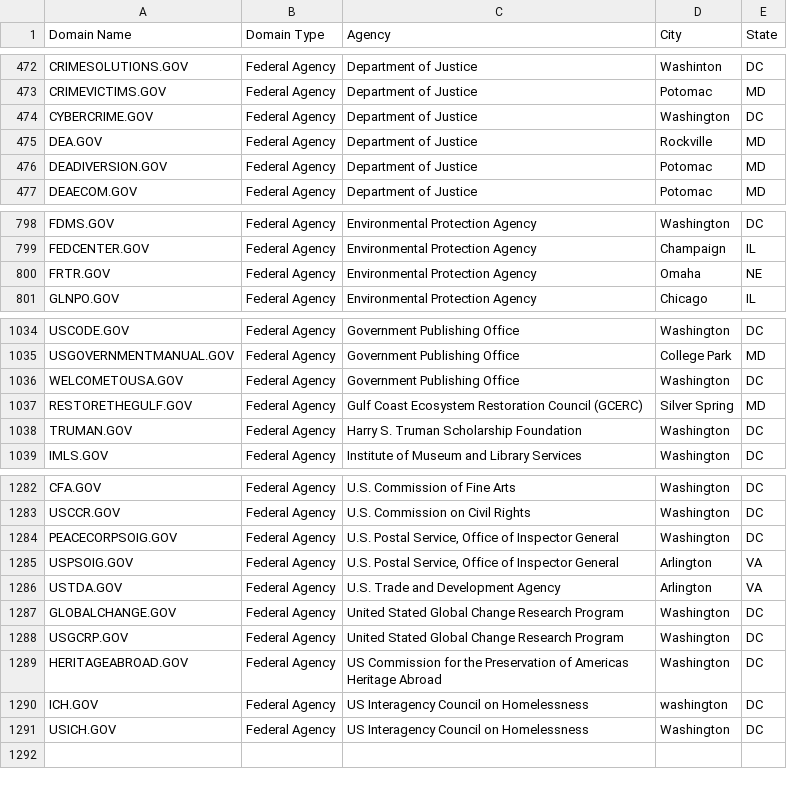
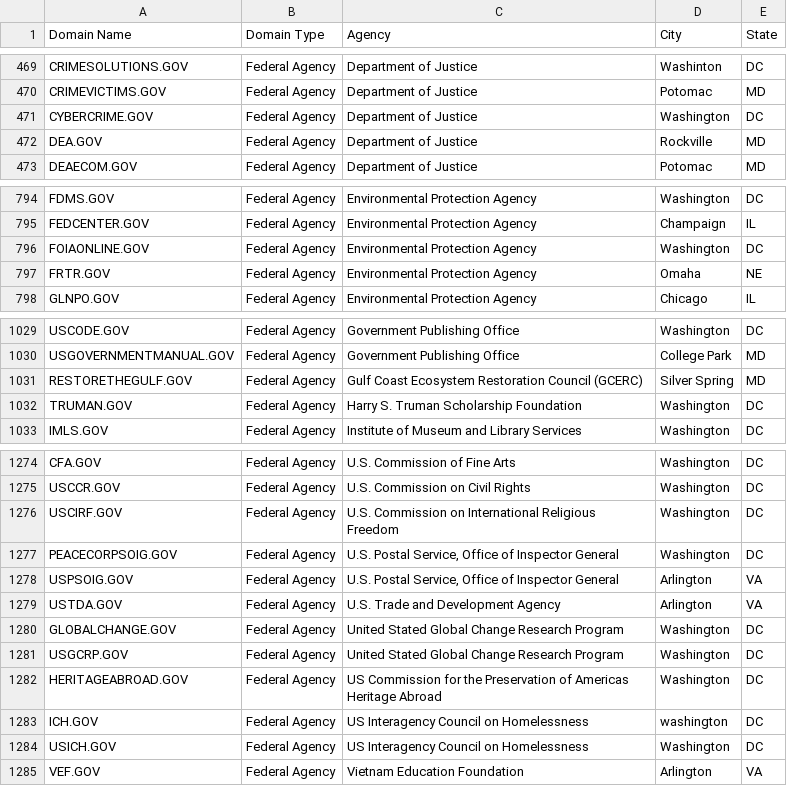
Before and after one commit to GSA/data, a CSV file: dotgov-domains/current-federal.csv, drawn as a sheet; only a part is shown, gaps mark what is left out; removed rows and columns are numbered as before the commit, all else as after; the diff covers the shown part only; the diff names each change by its address in the sheet, - before the commit and + after, or states it on an @@ line.

```diff
--- a/dotgov-domains/current-federal.csv
+++ b/dotgov-domains/current-federal.csv
-row 476: DEADIVERSION.GOV | Federal Agency | Department of Justice | Potomac | MD
+row 796: FOIAONLINE.GOV | Federal Agency | Environmental Protection Agency | Washington | DC
-row 1036: WELCOMETOUSA.GOV | Federal Agency | Government Publishing Office | Washington | DC
+row 1276: USCIRF.GOV | Federal Agency | U.S. Commission on International Religious Freedom | Washington | DC
+row 1285: VEF.GOV | Federal Agency | Vietnam Education Foundation | Arlington | VA
```
Also changed, not shown: 7 removed rows elsewhere in this file, dotgov-domains/current-full.csv.
